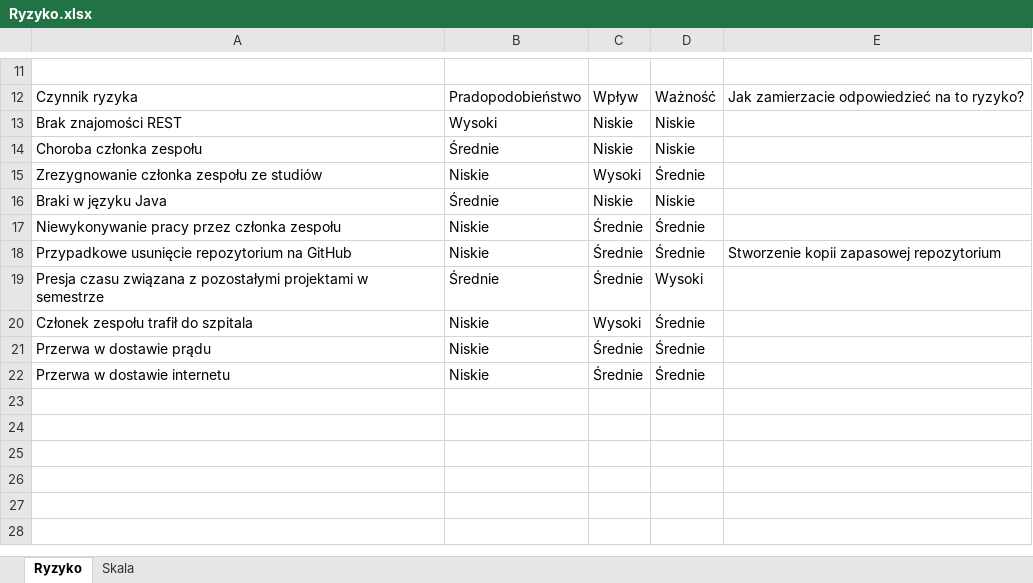
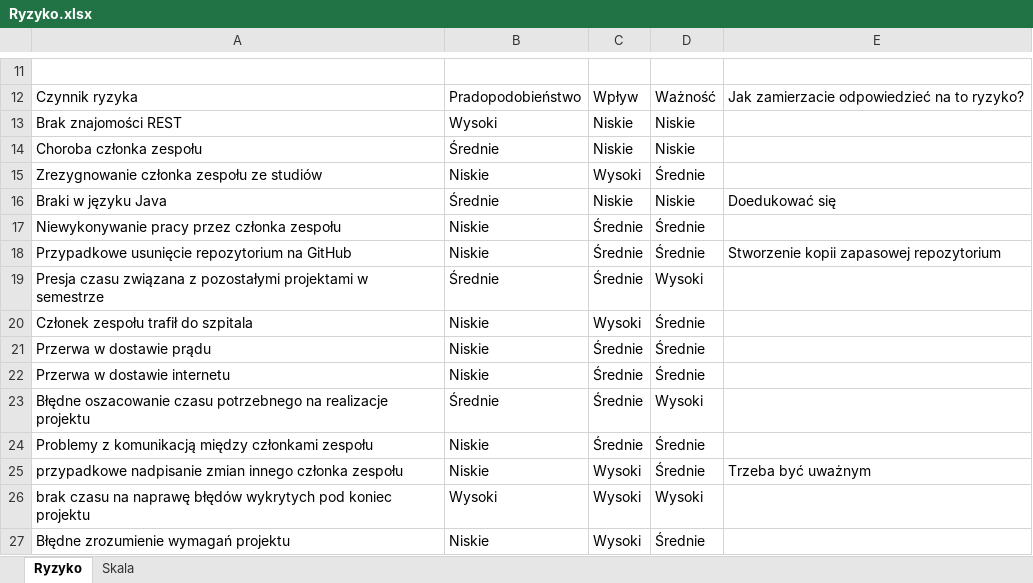
Before and after one commit to radoslawjurczuk/inzynieria-oprogramowania, an Excel workbook: Ryzyko.xlsx, sheet Ryzyko, drawn as a sheet; only a part is shown, gaps mark what is left out; values as stored, in another font and other column widths than the file's, no borders; table styles not drawn; the diff names each change by its address in the sheet, - before the commit and + after, or states it on an @@ line.

Commit message:
Dodanie kilku czynnikow ryzyka

```diff
--- a/Ryzyko.xlsx (sheet Ryzyko)
+++ b/Ryzyko.xlsx (sheet Ryzyko)
-E16: (empty)
+E16: Doedukować się
+row 23: Błędne oszacowanie czasu potrzebnego na realizacje projektu | Średnie | Średnie | Wysoki
+row 24: Problemy z komunikacją między członkami zespołu | Niskie | Średnie | Średnie
+row 25: przypadkowe nadpisanie zmian innego członka zespołu | Niskie | Wysoki | Średnie | Trzeba być uważnym
+row 26: brak czasu na naprawę błędów wykrytych pod koniec projektu | Wysoki | Wysoki | Wysoki
+row 27: Błędne zrozumienie wymagań projektu | Niskie | Wysoki | Średnie
```
